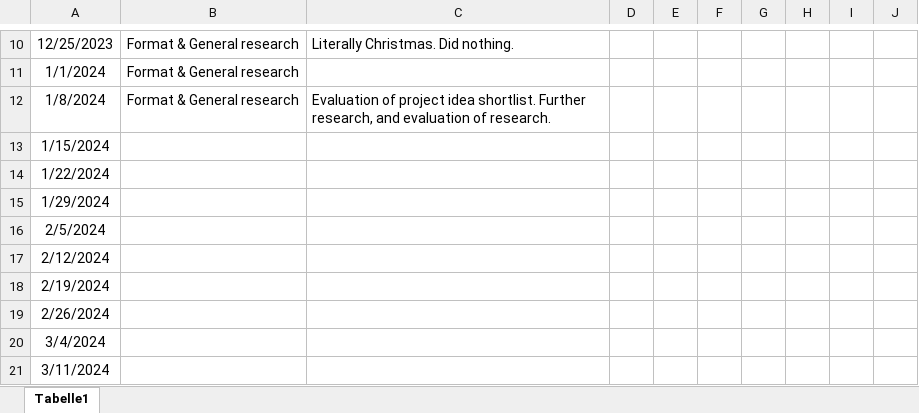
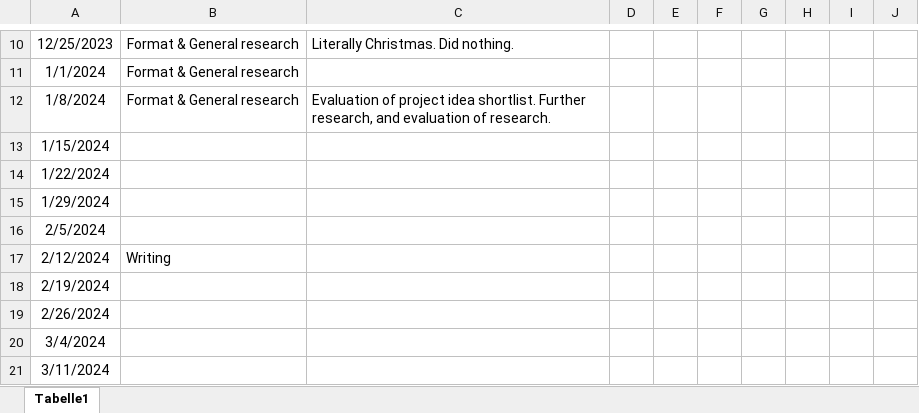
Before and after one commit to AdgerBadger/EPQ, an Excel workbook: Diary.xlsx, sheet Tabelle1, drawn as a sheet; only a part is shown, gaps mark what is left out; values as stored, in another font and other column widths than the file's, no borders; the diff names each change by its address in the sheet, - before the commit and + after, or states it on an @@ line.

```diff
--- a/Diary.xlsx (sheet Tabelle1)
+++ b/Diary.xlsx (sheet Tabelle1)
-B17: (empty)
+B17: Writing
```
Also changed, not shown: 1 other file.
